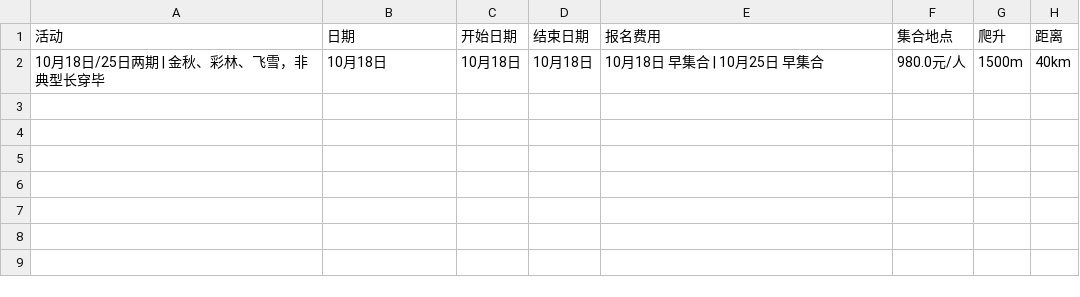
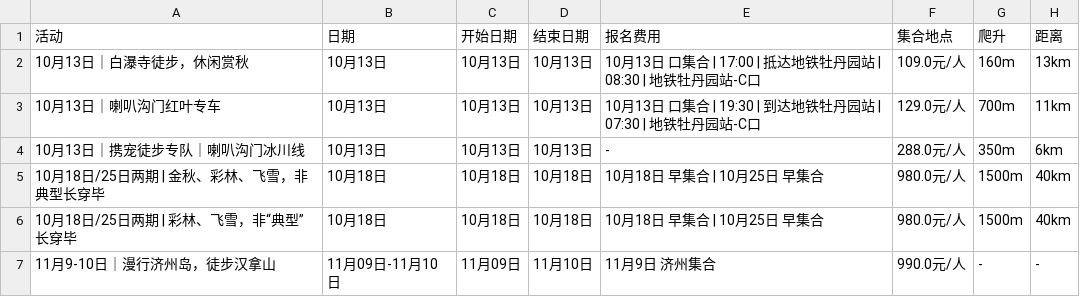
Before and after one commit to 10kshuaizhang/beijing-hiking, a CSV file: results/feiye.csv, drawn as a sheet; the diff names each change by its address in the sheet, - before the commit and + after, or states it on an @@ line.

```diff
--- a/results/feiye.csv
+++ b/results/feiye.csv
+row 2: 10月13日｜白瀑寺徒步，休闲赏秋 | 10月13日 | 10月13日 | 10月13日 | 10月13日 口集合 | 17:00 | 抵达地铁牡丹园站 | 08:30 | 地铁牡丹园站-C口 | 109.0元/人 | 160m | 13km
+row 3: 10月13日｜喇叭沟门红叶专车 | 10月13日 | 10月13日 | 10月13日 | 10月13日 口集合 | 19:30 | 到达地铁牡丹园站 | 07:30 | 地铁牡丹园站-C口 | 129.0元/人 | 700m | 11km
+row 4: 10月13日｜携宠徒步专队｜喇叭沟门冰川线 | 10月13日 | 10月13日 | 10月13日 | - | 288.0元/人 | 350m | 6km
+row 6: 10月18日/25日两期 | 彩林、飞雪，非“典型”长穿毕 | 10月18日 | 10月18日 | 10月18日 | 10月18日 早集合 | 10月25日 早集合 | 980.0元/人 | 1500m | 40km
+row 7: 11月9-10日｜漫行济州岛，徒步汉拿山 | 11月09日-11月10日 | 11月09日 | 11月10日 | 11月9日 济州集合 | 990.0元/人 | - | -
```
Also changed, not shown: results/banlv.csv, results/beilv.csv, 3 other files.
